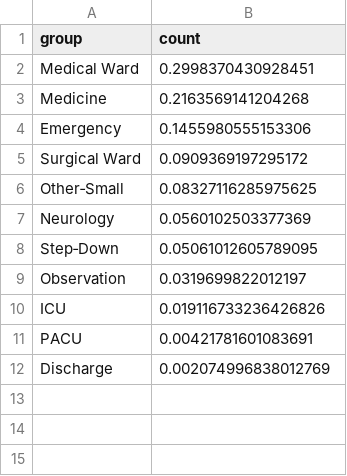
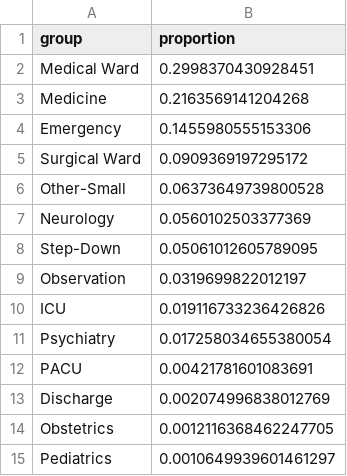
Before and after one commit to Z3SPY/Hsptl_Rsrcs, a CSV file: DataAnalysis/graph/P_exit_by_group.csv, drawn as a sheet.

```diff
--- a/DataAnalysis/graph/P_exit_by_group.csv
+++ b/DataAnalysis/graph/P_exit_by_group.csv
@@ -1,2 +1,2 @@
-group,count
+group,proportion
 Medical Ward,0.2998370430928451
@@ -5,8 +5,11 @@ Emergency,0.1455980555153306
 Surgical Ward,0.0909369197295172
-Other‑Small,0.08327116285975625
+Other-Small,0.06373649739800528
 Neurology,0.0560102503377369
-Step‑Down,0.05061012605789095
+Step-Down,0.05061012605789095
 Observation,0.0319699822012197
 ICU,0.019116733236426826
+Psychiatry,0.017258034655380054
 PACU,0.00421781601083691
 Discharge,0.002074996838012769
+Obstetrics,0.0012116368462247705
+Pediatrics,0.0010649939601461297
```
Also changed, not shown: DataAnalysis/graph/P_within_stay.csv, DataAnalysis/graph/unit_mapping.csv, 27 other files.
